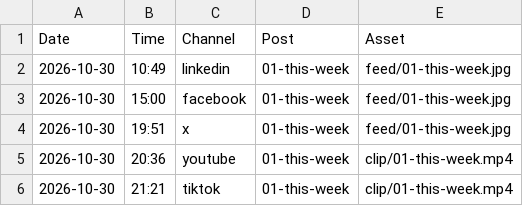
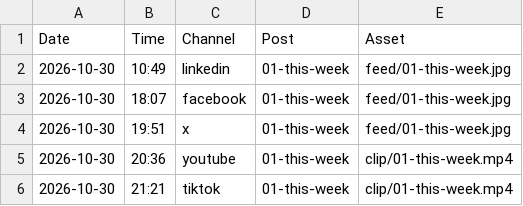
Before and after one commit to kaanmuar/kaanmuar.github.io, a CSV file: media/social-posts/digest-2026-10-30/calendar.csv, drawn as a sheet.

```diff
--- a/media/social-posts/digest-2026-10-30/calendar.csv
+++ b/media/social-posts/digest-2026-10-30/calendar.csv
@@ -2,3 +2,3 @@ Date,Time,Channel,Post,Asset
 2026-10-30,10:49,linkedin,01-this-week,feed/01-this-week.jpg
-2026-10-30,15:00,facebook,01-this-week,feed/01-this-week.jpg
+2026-10-30,18:07,facebook,01-this-week,feed/01-this-week.jpg
 2026-10-30,19:51,x,01-this-week,feed/01-this-week.jpg
```
Also changed, not shown: media/social-posts/digest-2026-10-30/buffer/buffer-facebook.csv, media/social-posts/digest-2026-10-30/buffer/buffer-linkedin.csv, 13 other files.
